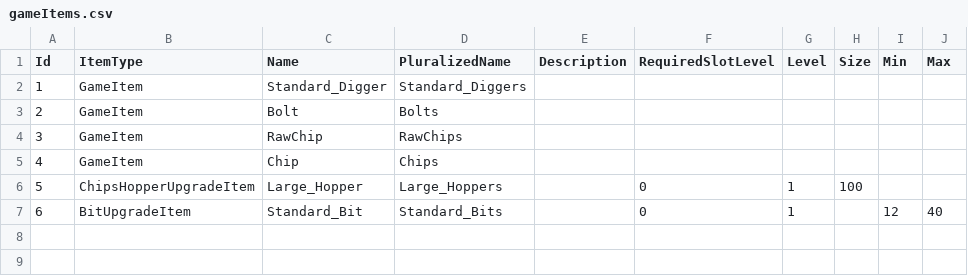
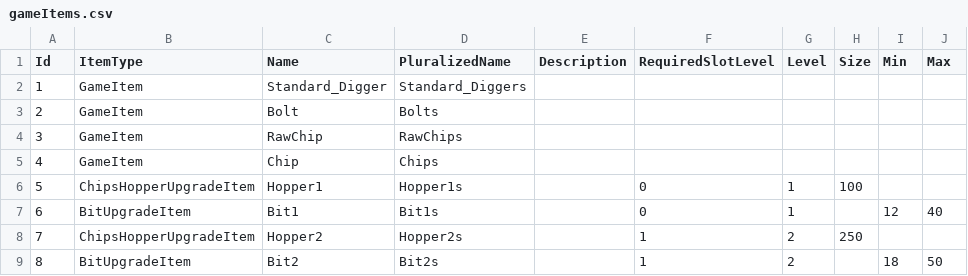
Before and after one commit to PetesHouseOfCode/PotatoChipMine, a CSV file: PotatoChipMineMono/Resources/Dat/gameItems.csv, drawn as a sheet; the diff names each change by its address in the sheet, - before the commit and + after, or states it on an @@ line.

Commit message:
add upgrade bits and hoppers

```diff
--- a/PotatoChipMineMono/Resources/Dat/gameItems.csv
+++ b/PotatoChipMineMono/Resources/Dat/gameItems.csv
-C6 (Name): Large_Hopper
+C6 (Name): Hopper1
-D6 (PluralizedName): Large_Hoppers
+D6 (PluralizedName): Hopper1s
-C7 (Name): Standard_Bit
+C7 (Name): Bit1
-D7 (PluralizedName): Standard_Bits
+D7 (PluralizedName): Bit1s
+row 8: 7 | ChipsHopperUpgradeItem | Hopper2 | Hopper2s |  | 1 | 2 | 250
+row 9: 8 | BitUpgradeItem | Bit2 | Bit2s |  | 1 | 2 |  | 18 | 50
```
Also changed, not shown: 3 other files.
